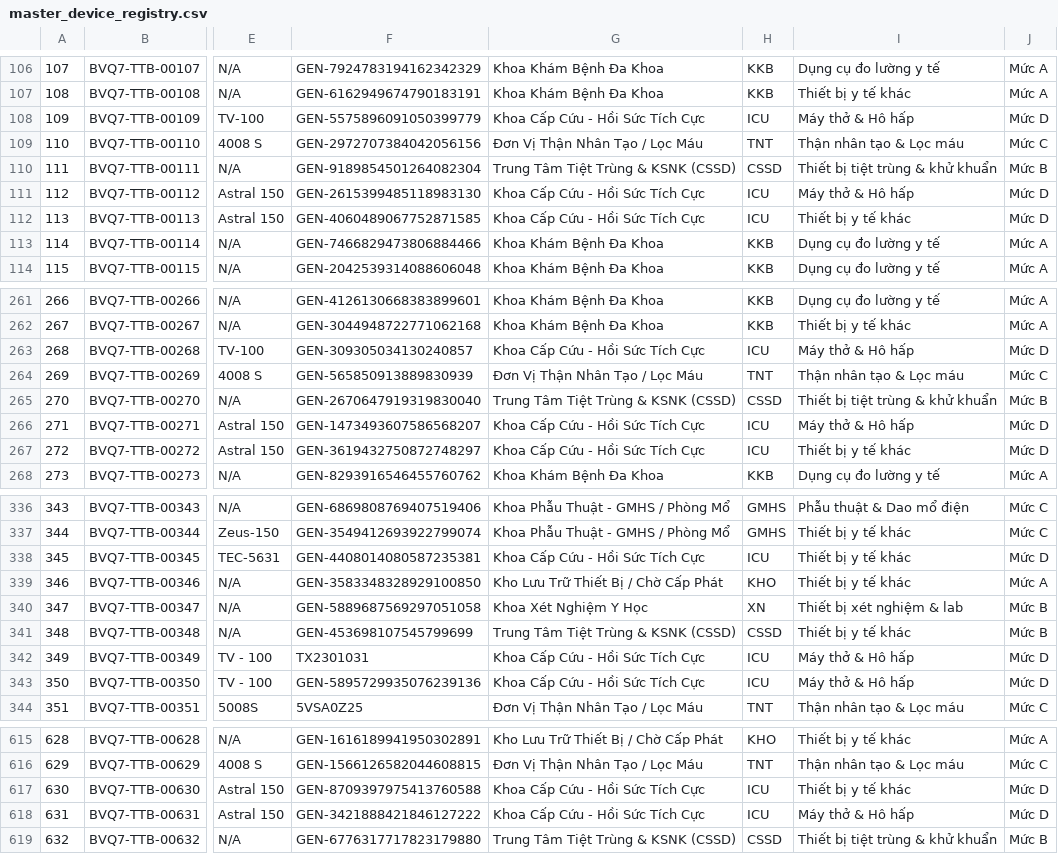
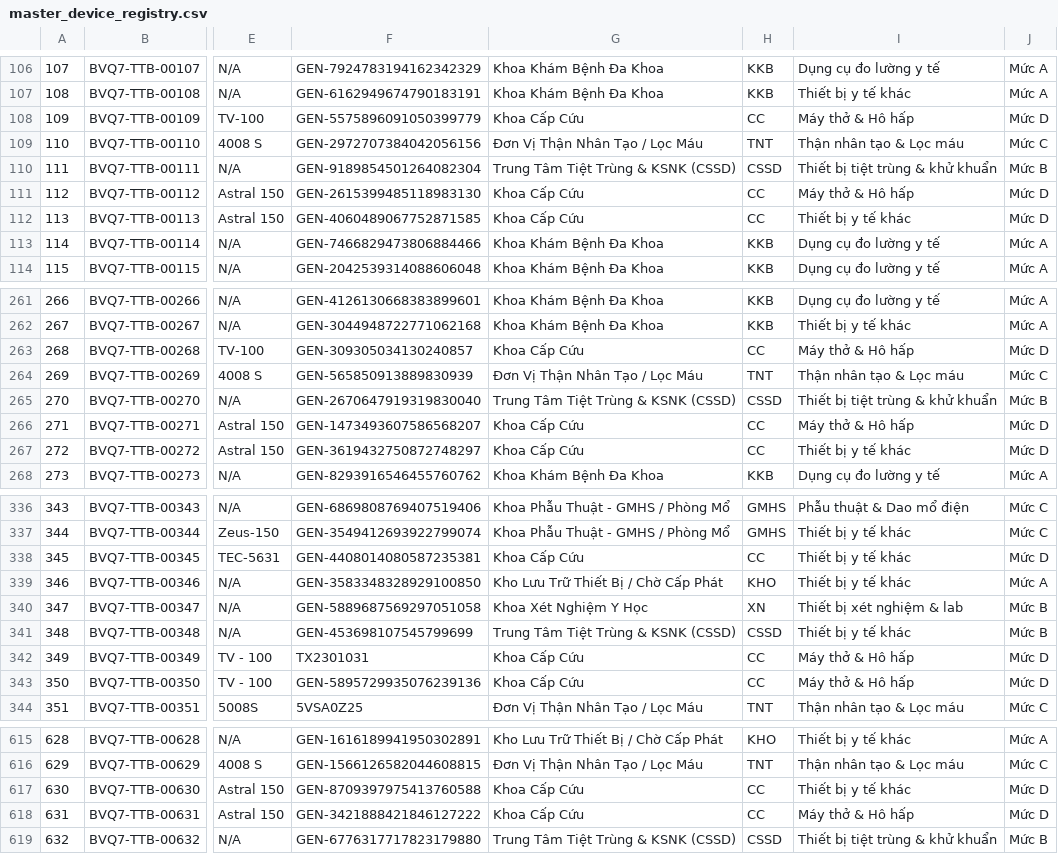
Before and after one commit to Trantrongtan2000/medical-device-app, a CSV file: database/master_device_registry.csv, drawn as a sheet; only a part is shown, gaps mark what is left out; the diff covers the shown part only; the diff names each change by its address in the sheet, - before the commit and + after, or states it on an @@ line.

Commit message:
fix: correct department naming from ICU to Khoa Cap Cuu (CC) across database and API

```diff
--- a/database/master_device_registry.csv
+++ b/database/master_device_registry.csv
-G108: Khoa Cấp Cứu - Hồi Sức Tích Cực
+G108: Khoa Cấp Cứu
-H108: ICU
+H108: CC
-G111:G112: Khoa Cấp Cứu - Hồi Sức Tích Cực
+G111:G112: Khoa Cấp Cứu
-H111:H112: ICU
+H111:H112: CC
-G263: Khoa Cấp Cứu - Hồi Sức Tích Cực
+G263: Khoa Cấp Cứu
-H263: ICU
+H263: CC
-G266:G267: Khoa Cấp Cứu - Hồi Sức Tích Cực
+G266:G267: Khoa Cấp Cứu
-H266:H267: ICU
+H266:H267: CC
-G338: Khoa Cấp Cứu - Hồi Sức Tích Cực
+G338: Khoa Cấp Cứu
-H338: ICU
+H338: CC
-G342:G343: Khoa Cấp Cứu - Hồi Sức Tích Cực
+G342:G343: Khoa Cấp Cứu
-H342:H343: ICU
+H342:H343: CC
-G617:G618: Khoa Cấp Cứu - Hồi Sức Tích Cực
+G617:G618: Khoa Cấp Cứu
-H617:H618: ICU
+H617:H618: CC
```
Also changed, not shown: 74 edited cells elsewhere in this file, 9 other files.
